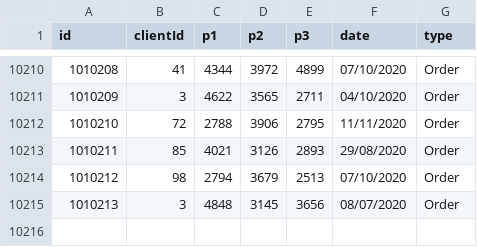
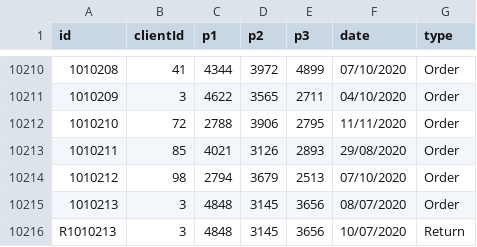
Before and after one commit to magaton/slashco-mlm, a CSV file: orders.csv, drawn as a sheet; only a part is shown, gaps mark what is left out; the diff names each change by its address in the sheet, - before the commit and + after, or states it on an @@ line.

Commit message:
added return

```diff
--- a/orders.csv
+++ b/orders.csv
+row 10216: R1010213 | 3 | 4848 | 3145 | 3656 | 10/07/2020 | Return
```
